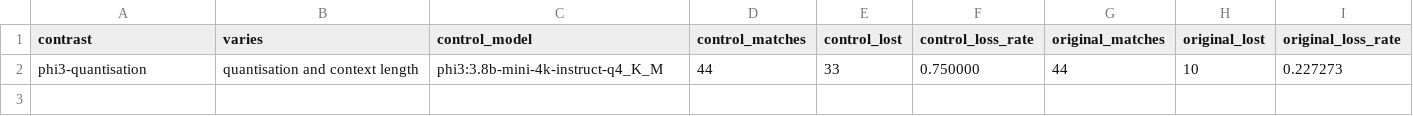
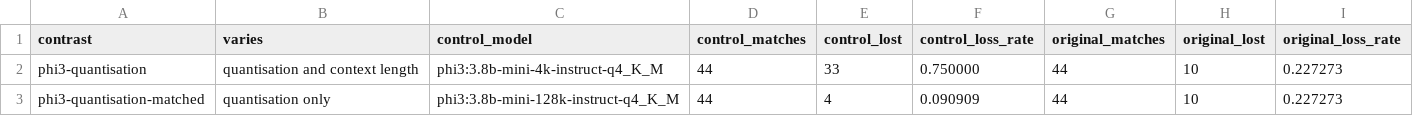
Before and after one commit to Tewf/IA-Economie-Strategique, a CSV file: llm/results/contrast_parse_health.csv, drawn as a sheet; the diff names each change by its address in the sheet, - before the commit and + after, or states it on an @@ line.

```diff
--- a/llm/results/contrast_parse_health.csv
+++ b/llm/results/contrast_parse_health.csv
+row 3: phi3-quantisation-matched | quantisation only | phi3:3.8b-mini-128k-instruct-q4_K_M | 44 | 4 | 0.090909 | 44 | 10 | 0.227273
```
Also changed, not shown: 10 other files.
